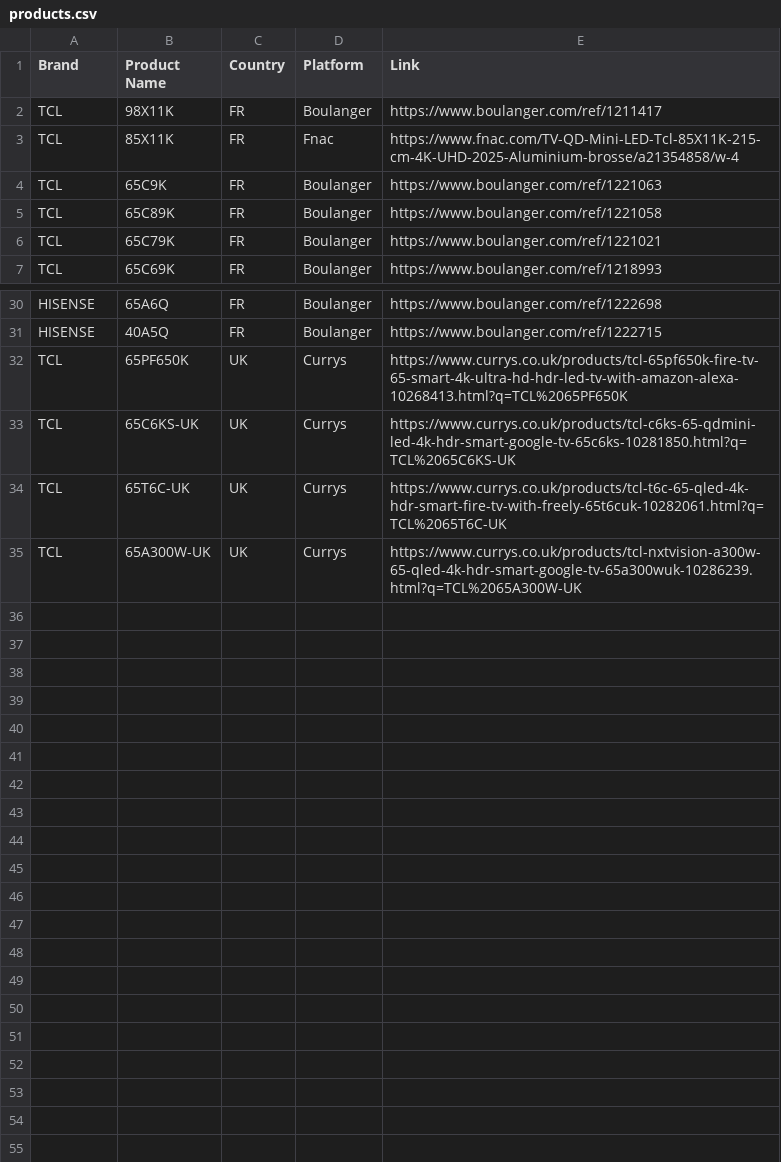
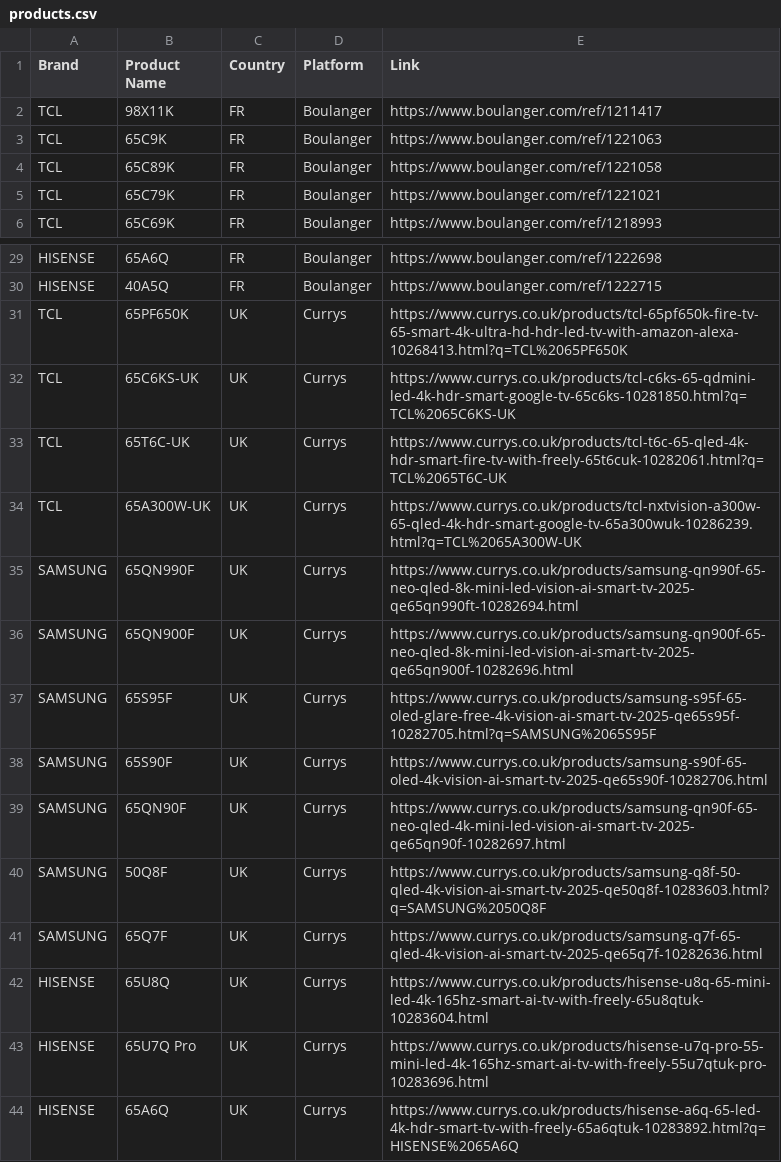
Before and after one commit to Mrjie7205/TV_Price_Monitor, a CSV file: products.csv, drawn as a sheet; only a part is shown, gaps mark what is left out.

Commit message:
更新 products.csv

```diff
--- a/products.csv
+++ b/products.csv
@@ -2,3 +2,2 @@
 TCL,98X11K,FR,Boulanger,https://www.boulanger.com/ref/1211417
-TCL,85X11K,FR,Fnac,https://www.fnac.com/TV-QD-Mini-LED-Tcl-85X11K-215-cm-4K-UHD-2025-Aluminium-brosse/a21354858/w-4
 TCL,65C9K,FR,Boulanger,https://www.boulanger.com/ref/1221063
@@ -35 +34,11 @@ TCL,65T6C-UK,UK,Currys,https://www.currys.co.uk/products/tcl-t6c-65-qled-4k-hdr-
 TCL,65A300W-UK,UK,Currys,https://www.currys.co.uk/products/tcl-nxtvision-a300w-65-qled-4k-hdr-smart-google-tv-65a300wuk-10286239.html?q=TCL%2065A300W-UK
+SAMSUNG,65QN990F,UK,Currys,https://www.currys.co.uk/products/samsung-qn990f-65-neo-qled-8k-mini-led-vision-ai-smart-tv-2025-qe65qn990ft-10282694.html
+SAMSUNG,65QN900F,UK,Currys,https://www.currys.co.uk/products/samsung-qn900f-65-neo-qled-8k-mini-led-vision-ai-smart-tv-2025-qe65qn900f-10282696.html
+SAMSUNG,65S95F,UK,Currys,https://www.currys.co.uk/products/samsung-s95f-65-oled-glare-free-4k-vision-ai-smart-tv-2025-qe65s95f-10282705.html?q=SAMSUNG%2065S95F
+SAMSUNG,65S90F,UK,Currys,https://www.currys.co.uk/products/samsung-s90f-65-oled-4k-vision-ai-smart-tv-2025-qe65s90f-10282706.html
+SAMSUNG,65QN90F,UK,Currys,https://www.currys.co.uk/products/samsung-qn90f-65-neo-qled-4k-mini-led-vision-ai-smart-tv-2025-qe65qn90f-10282697.html
+SAMSUNG,50Q8F,UK,Currys,https://www.currys.co.uk/products/samsung-q8f-50-qled-4k-vision-ai-smart-tv-2025-qe50q8f-10283603.html?q=SAMSUNG%2050Q8F
+SAMSUNG,65Q7F,UK,Currys,https://www.currys.co.uk/products/samsung-q7f-65-qled-4k-vision-ai-smart-tv-2025-qe65q7f-10282636.html
+HISENSE,65U8Q,UK,Currys,https://www.currys.co.uk/products/hisense-u8q-65-mini-led-4k-165hz-smart-ai-tv-with-freely-65u8qtuk-10283604.html
+HISENSE,65U7Q Pro,UK,Currys,https://www.currys.co.uk/products/hisense-u7q-pro-55-mini-led-4k-165hz-smart-ai-tv-with-freely-55u7qtuk-pro-10283696.html
+HISENSE,65A6Q,UK,Currys,https://www.currys.co.uk/products/hisense-a6q-65-led-4k-hdr-smart-tv-with-freely-65a6qtuk-10283892.html?q=HISENSE%2065A6Q
```
